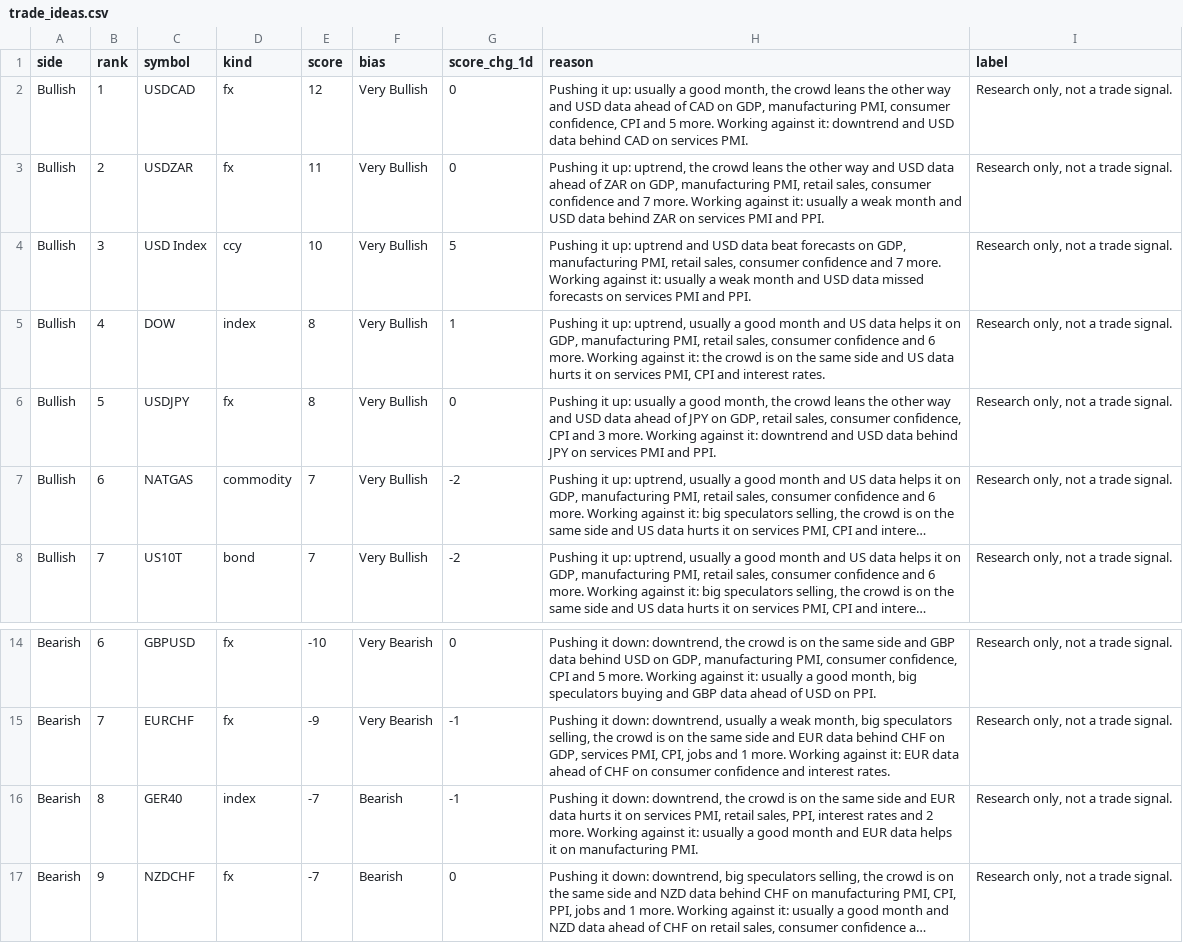
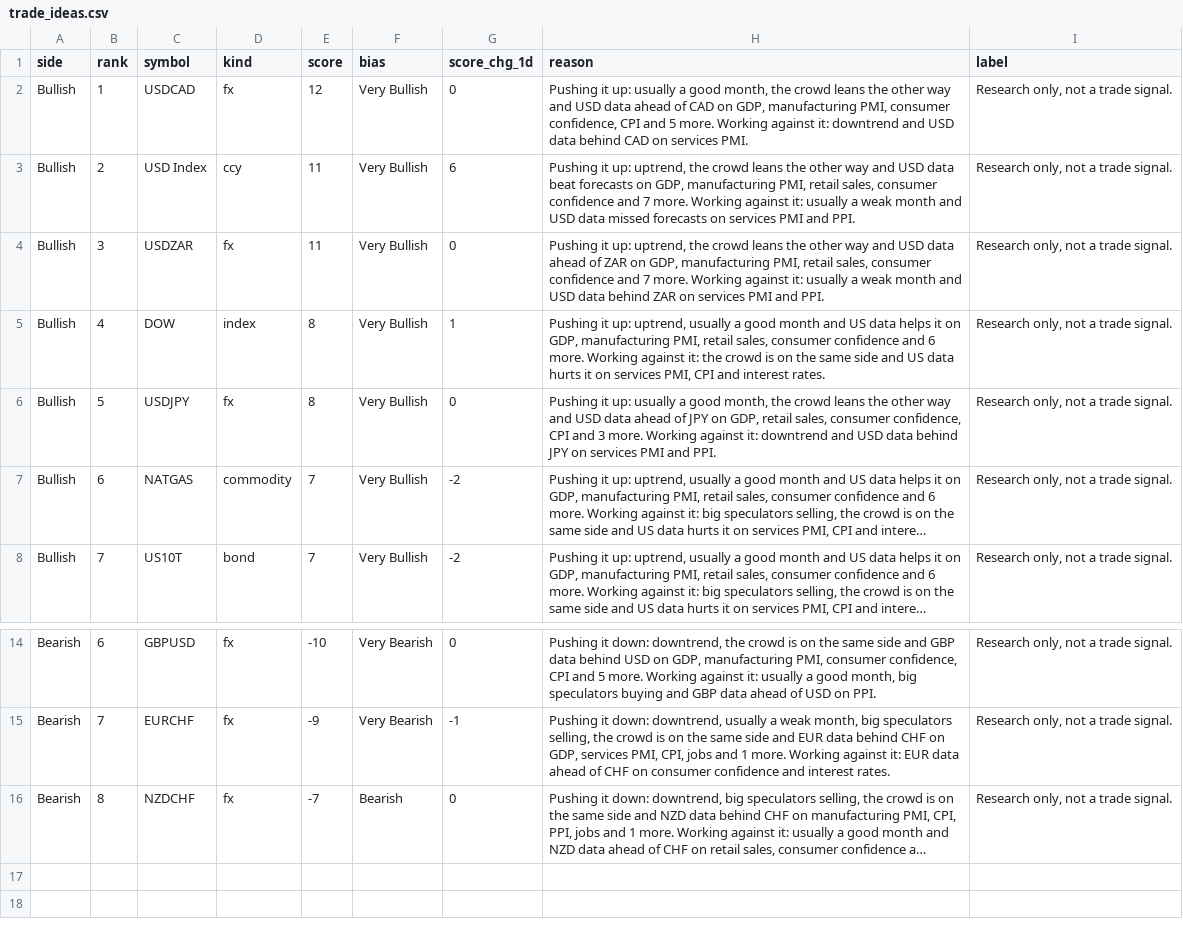
Before and after one commit to PatelNicknp/nicks-edge-dashboard, a CSV file: output/trade_ideas.csv, drawn as a sheet; only a part is shown, gaps mark what is left out; long unchanged cells end in …; removed rows and columns are numbered as before the commit, all else as after; the diff names each change by its address in the sheet, - before the commit and + after, or states it on an @@ line.

Commit message:
Update data 2026-11-27T23:44Z

```diff
--- a/output/trade_ideas.csv
+++ b/output/trade_ideas.csv
+row 3: Bullish | 2 | USD Index | ccy | 11 | Very Bullish | 6 | Pushing it up: uptrend, the crowd leans the other way and USD data beat forecasts on GDP, manufacturing PMI, retail sales, consumer confidence and 7 more. Working against it: usually a weak month and USD data missed forecasts on services PMI and PPI. | Research only, not a trade signal.
-B4 (rank): 2
+B4 (rank): 3
-row 4: Bullish | 3 | USD Index | ccy | 10 | Very Bullish | 5 | Pushing it up: uptrend and USD data beat forecasts on GDP, manufacturing PMI, retail sales, consumer confidence and 7 more. Working against it: usually a weak month and USD data missed forecasts on services PMI and PPI. | Research only, not a trade signal.
-row 16: Bearish | 8 | GER40 | index | -7 | Bearish | -1 | Pushing it down: downtrend, the crowd is on the same side and EUR data hurts it on services PMI, retail sales, PPI, interest rates and 2 more. Working against it: usually a good month and EUR data helps it on manufacturing PMI. | Research only, not a trade signal.
-B16 (rank): 9
+B16 (rank): 8
```
Also changed, not shown: cache/fred_DFF.csv, output/market_heatmap.csv, 23 other files.
